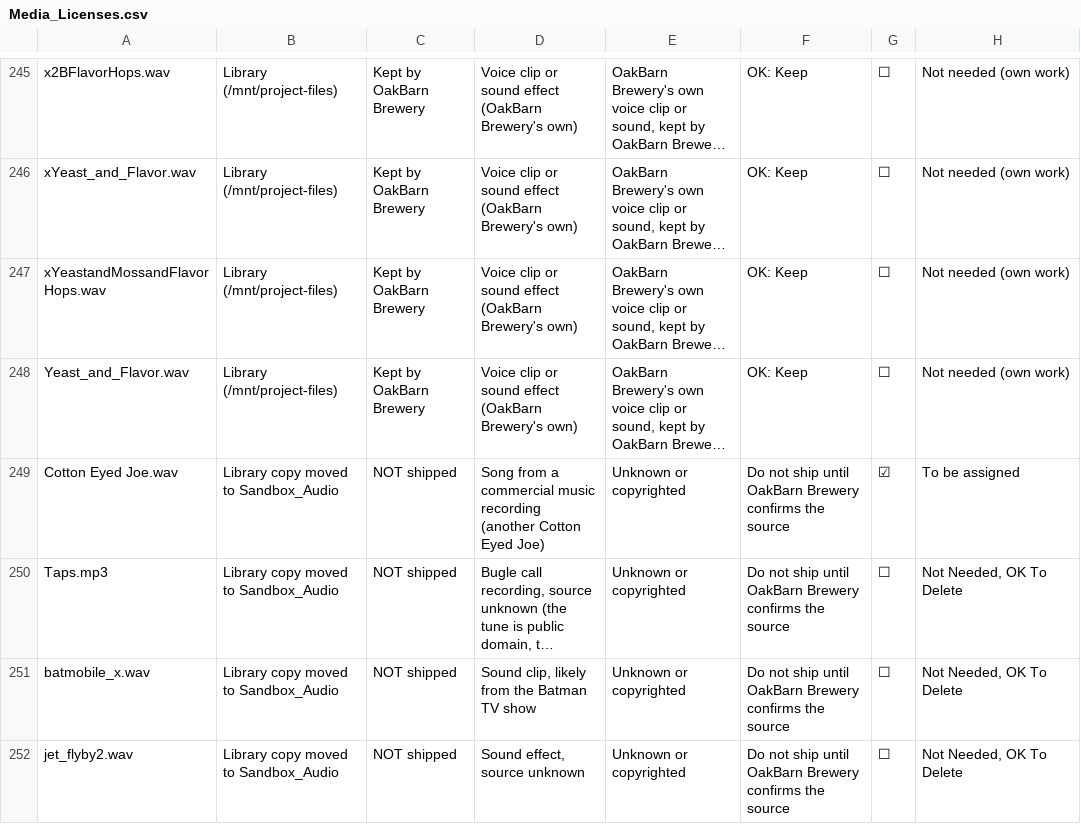
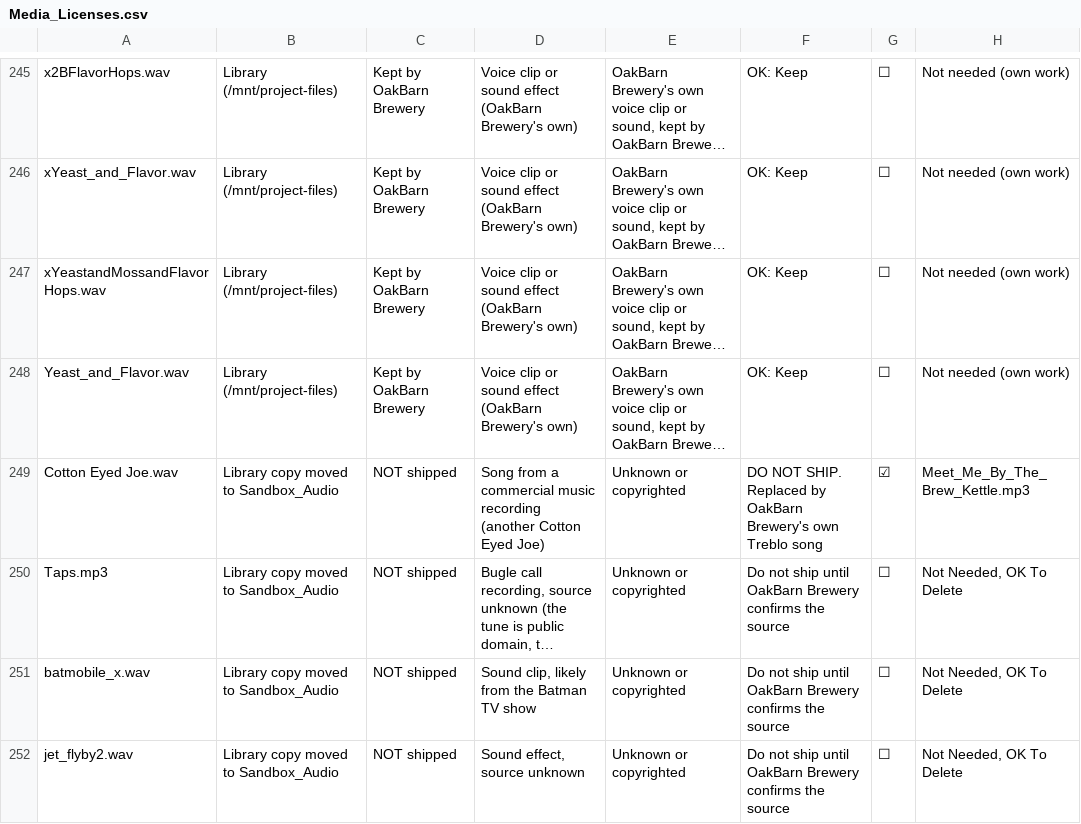
Before and after one commit to oakbarn/Skynet_Brewery, a CSV file: docs/Media_Licenses.csv, drawn as a sheet; only a part is shown, gaps mark what is left out; long unchanged cells end in …; the diff names each change by its address in the sheet, - before the commit and + after, or states it on an @@ line.

```diff
--- a/docs/Media_Licenses.csv
+++ b/docs/Media_Licenses.csv
-F249: Do not ship until OakBarn Brewery confirms the source
+F249: DO NOT SHIP. Replaced by OakBarn Brewery's own Treblo song
-H249: To be assigned
+H249: Meet_Me_By_The_Brew_Kettle.mp3
```
